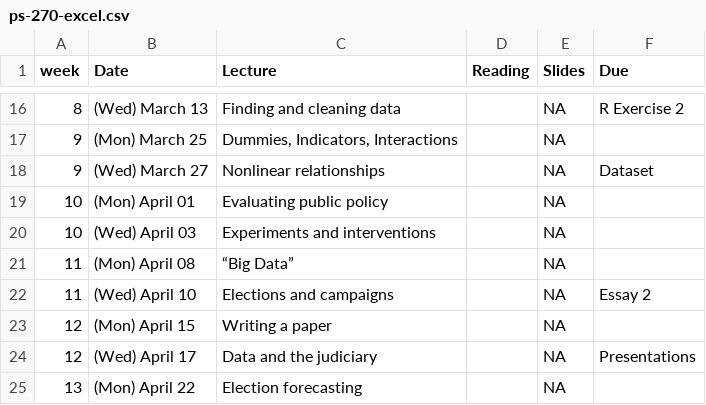
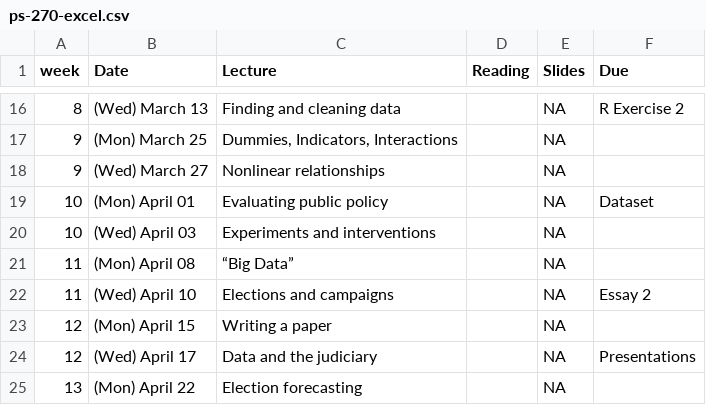
Before and after one commit to mikedecr/mikedecr.github.io, a CSV file: courses/ps-270-excel.csv, drawn as a sheet; only a part is shown, gaps mark what is left out.

```diff
--- a/courses/ps-270-excel.csv
+++ b/courses/ps-270-excel.csv
@@ -17,4 +17,4 @@
 9,(Mon) March 25,"Dummies, Indicators, Interactions",,NA,
-9,(Wed) March 27,Nonlinear relationships,,NA,Dataset
-10,(Mon) April 01,Evaluating public policy,,NA,
+9,(Wed) March 27,Nonlinear relationships,,NA,
+10,(Mon) April 01,Evaluating public policy,,NA,Dataset
 10,(Wed) April 03,Experiments and interventions,,NA,
```
Also changed, not shown: 20 other files.
